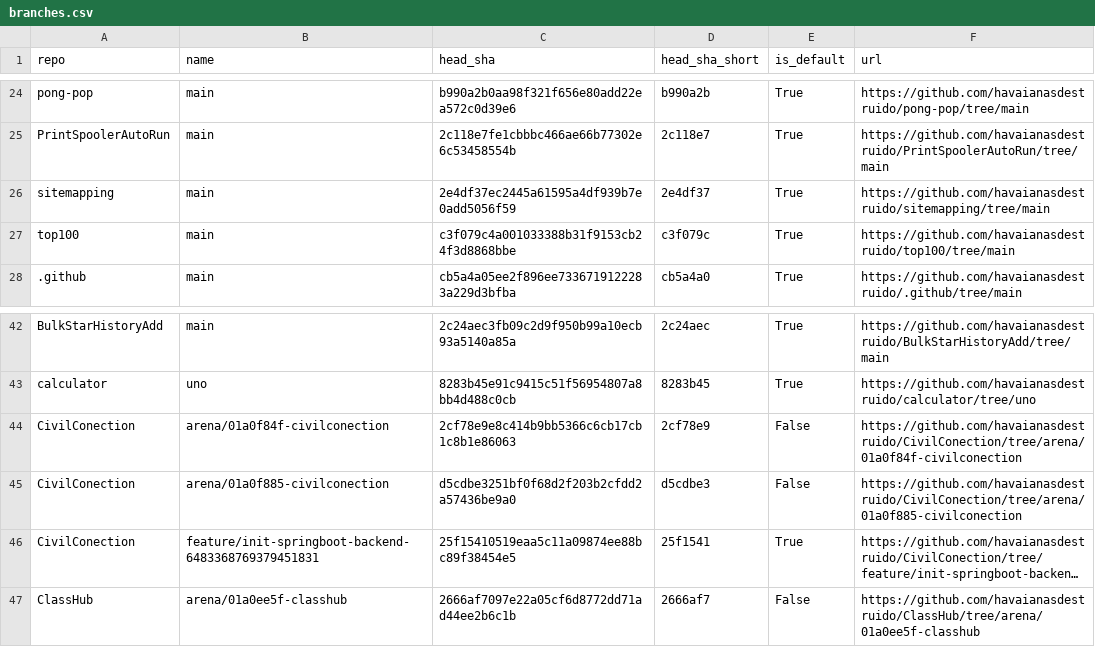
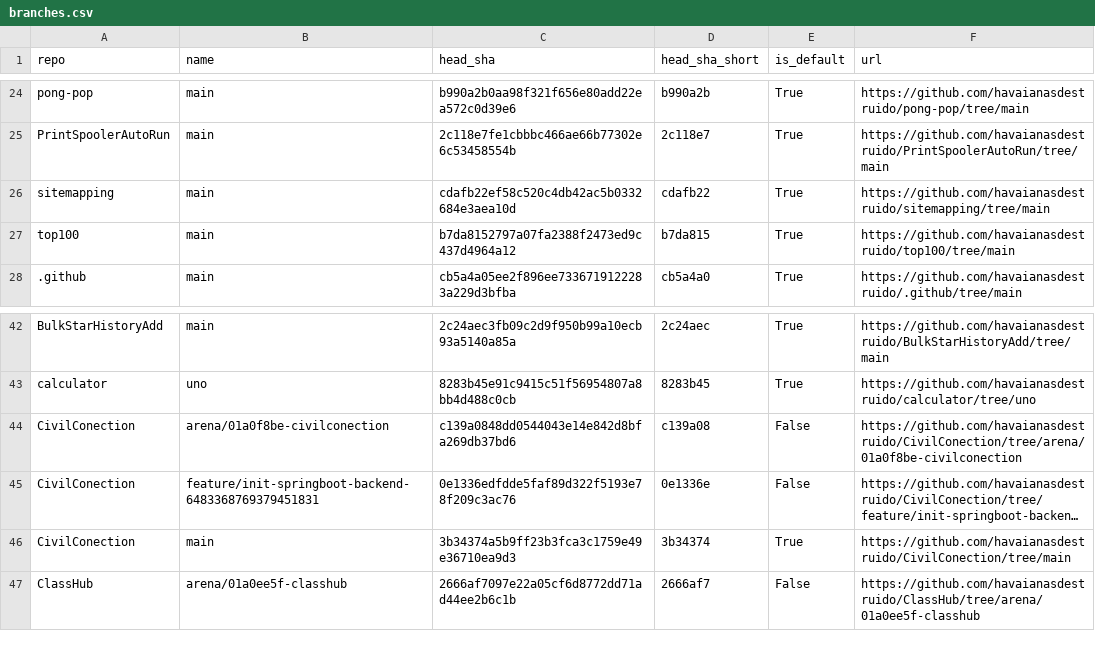
Before and after one commit to havaianasdestruido/sitemapping, a CSV file: reports/branches.csv, drawn as a sheet; only a part is shown, gaps mark what is left out; long unchanged cells end in …; removed rows and columns are numbered as before the commit, all else as after; the diff names each change by its address in the sheet, - before the commit and + after, or states it on an @@ line.

```diff
--- a/reports/branches.csv
+++ b/reports/branches.csv
-C26 (head_sha): 2e4df37ec2445a61595a4df939b7e0add5056f59
+C26 (head_sha): cdafb22ef58c520c4db42ac5b0332684e3aea10d
-D26 (head_sha_short): 2e4df37
+D26 (head_sha_short): cdafb22
-C27 (head_sha): c3f079c4a001033388b31f9153cb24f3d8868bbe
+C27 (head_sha): b7da8152797a07fa2388f2473ed9c437d4964a12
-D27 (head_sha_short): c3f079c
+D27 (head_sha_short): b7da815
-row 44: CivilConection | arena/01a0f84f-civilconection | 2cf78e9e8c414b9bb5366c6cb17cb1c8b1e86063 | 2cf78e9 | False | https://github.com/havaianasdestruido/CivilConection/tree/arena/01a0f84f-civilconection
-B44 (name): arena/01a0f885-civilconection
+B44 (name): arena/01a0f8be-civilconection
-C44 (head_sha): d5cdbe3251bf0f68d2f203b2cfdd2a57436be9a0
+C44 (head_sha): c139a0848dd0544043e14e842d8bfa269db37bd6
-D44 (head_sha_short): d5cdbe3
+D44 (head_sha_short): c139a08
-F44 (url): https://github.com/havaianasdestruido/CivilConection/tree/arena/01a0f885-civilconection
+F44 (url): https://github.com/havaianasdestruido/CivilConection/tree/arena/01a0f8be-civilconection
-C45 (head_sha): 25f15410519eaa5c11a09874ee88bc89f38454e5
+C45 (head_sha): 0e1336edfdde5faf89d322f5193e78f209c3ac76
-D45 (head_sha_short): 25f1541
+D45 (head_sha_short): 0e1336e
-E45 (is_default): True
+E45 (is_default): False
+row 46: CivilConection | main | 3b34374a5b9ff23b3fca3c1759e49e36710ea9d3 | 3b34374 | True | https://github.com/havaianasdestruido/CivilConection/tree/main
```
Also changed, not shown: reports/commits.csv, reports/contributors.csv, 22 other files.
